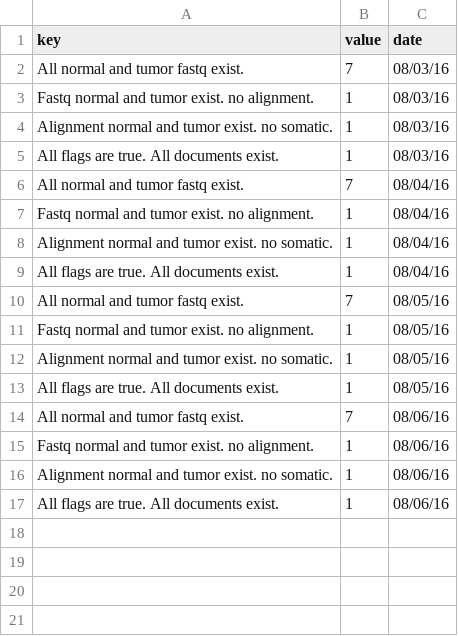
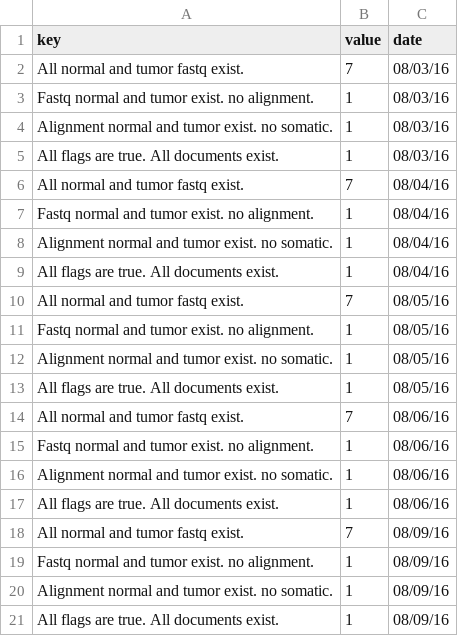
Before and after one commit to caaespin/dcc-metadata-indexer, a CSV file: Dashboard/data.csv, drawn as a sheet.

Commit message:
esquery.py edited to reflect new flags and moved within the Dashboard folder. Dashboard now has a better "Date Updated"

```diff
--- a/Dashboard/data.csv
+++ b/Dashboard/data.csv
@@ -17 +17,5 @@ Alignment normal and tumor exist. no somatic.,1,08/06/16
 All flags are true. All documents exist.,1,08/06/16
+All normal and tumor fastq exist.,7,08/09/16
+Fastq normal and tumor exist. no alignment.,1,08/09/16
+Alignment normal and tumor exist. no somatic.,1,08/09/16
+All flags are true. All documents exist.,1,08/09/16
```
Also changed, not shown: 6 other files.
